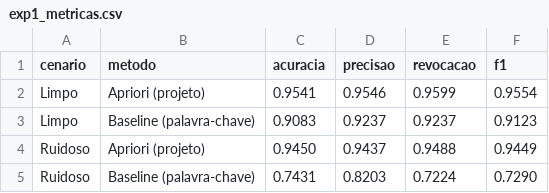
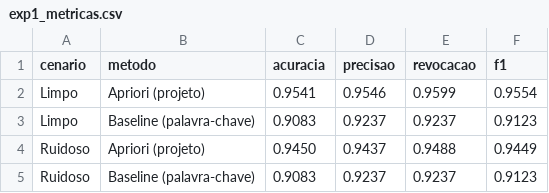
Before and after one commit to daviizn/stima_project_ia_2, a CSV file: stima/results/exp1_metricas.csv, drawn as a sheet.

```diff
--- a/stima/results/exp1_metricas.csv
+++ b/stima/results/exp1_metricas.csv
@@ -4,2 +4,2 @@ Limpo,Baseline (palavra-chave),0.9083,0.9237,0.9237,0.9123
 Ruidoso,Apriori (projeto),0.9450,0.9437,0.9488,0.9449
-Ruidoso,Baseline (palavra-chave),0.7431,0.8203,0.7224,0.7290
+Ruidoso,Baseline (palavra-chave),0.9083,0.9237,0.9237,0.9123
```
Also changed, not shown: 8 other files.
